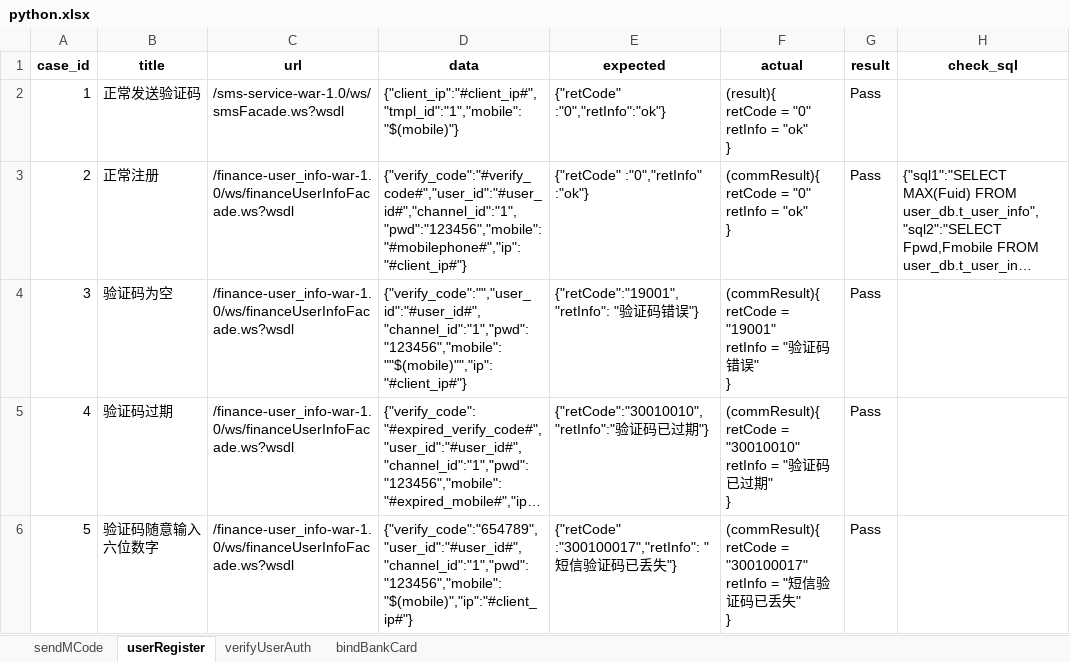
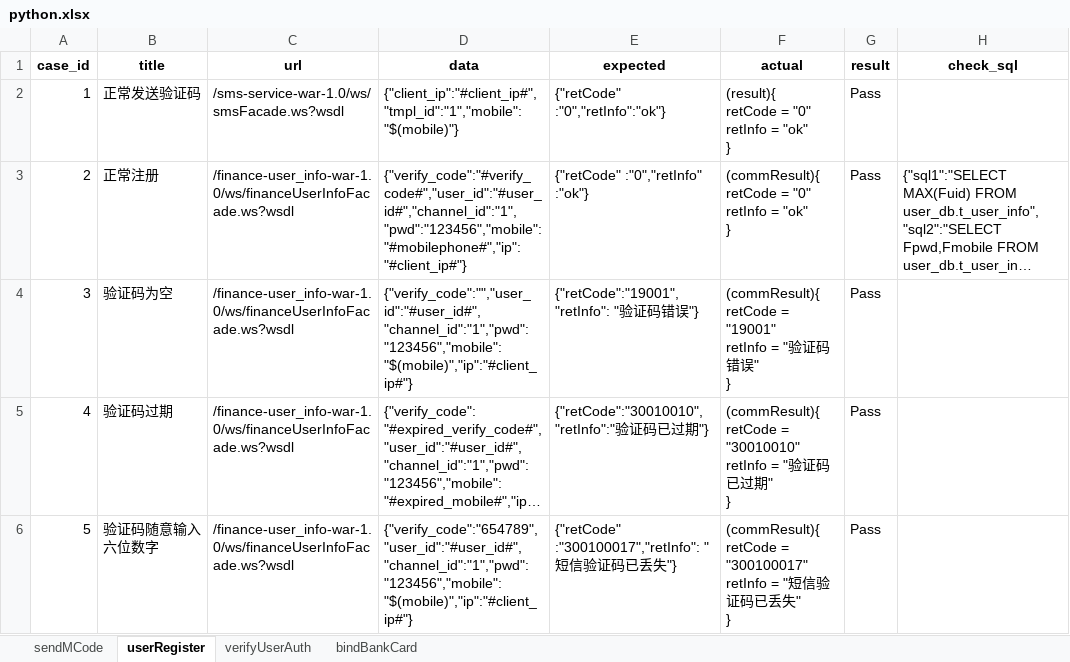
Before and after one commit to cxx839113797/myproject, an Excel workbook: data/python.xlsx, sheet userRegister, drawn as a sheet; only a part is shown; long unchanged cells end in …; values as stored, in another font and other column widths than the file's, no borders; the diff names each change by its address in the sheet, - before the commit and + after, or states it on an @@ line.

Commit message:
update data

```diff
--- a/data/python.xlsx (sheet userRegister)
+++ b/data/python.xlsx (sheet userRegister)
-D4 (data): {"verify_code":"","user_id":"#user_id#","channel_id":"1","pwd":"123456","mobile":""$(mobile)"","ip":"#client_ip#"}
+D4 (data): {"verify_code":"","user_id":"#user_id#","channel_id":"1","pwd":"123456","mobile":"$(mobile)","ip":"#client_ip#"}
```
